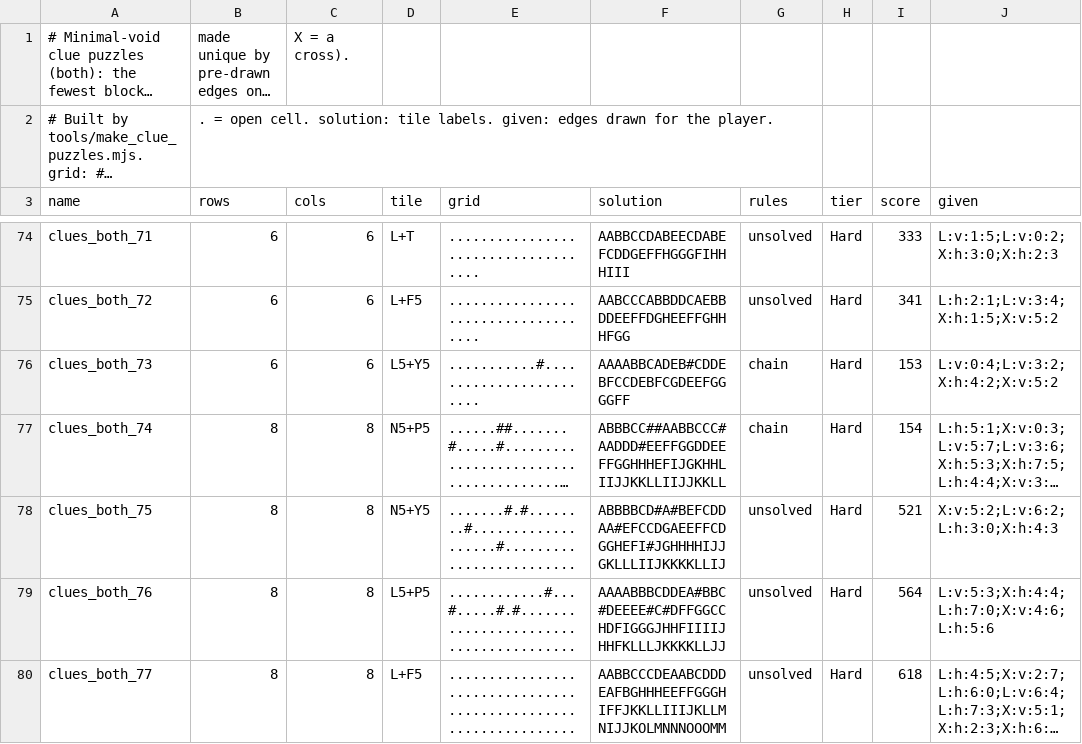
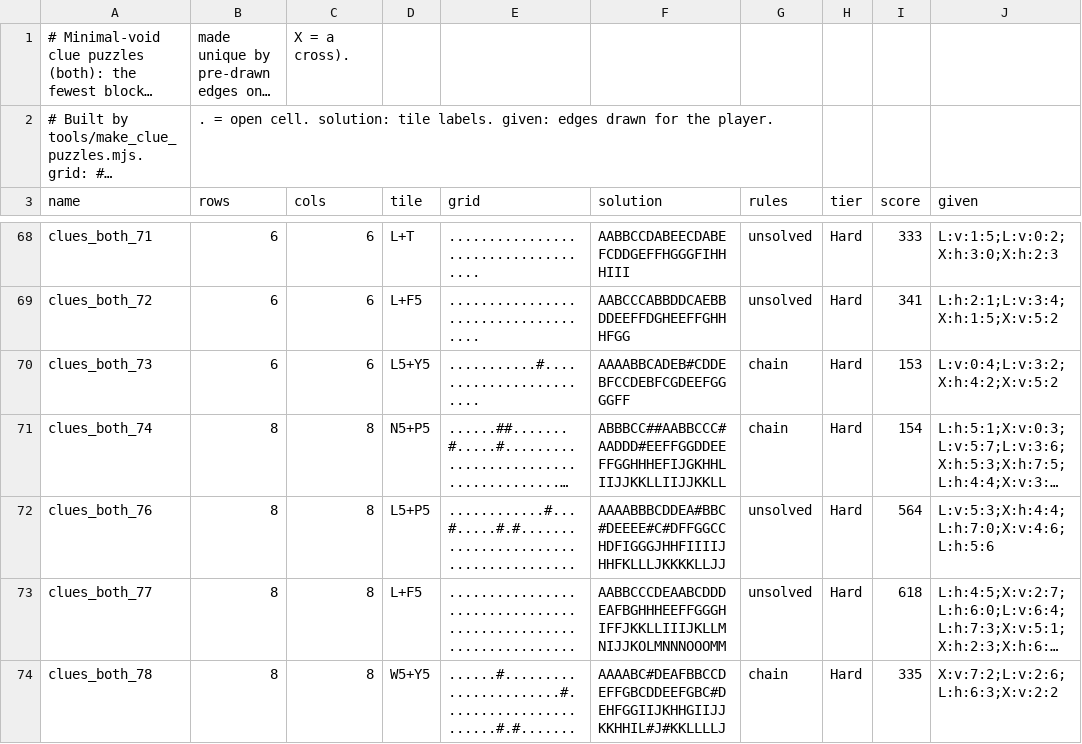
Before and after one commit to JoshMermel/polyomino-panel, a CSV file: tools/books/clues_both.csv, drawn as a sheet; only a part is shown, gaps mark what is left out; the shorter side is filled out with more unchanged rows; long unchanged cells end in …; the diff covers the shown part only; the diff names each change by its address in the sheet, - before the commit and + after, or states it on an @@ line.

```diff
--- a/tools/books/clues_both.csv
+++ b/tools/books/clues_both.csv
-row 78: clues_both_75 | 8 | 8 | N5+Y5 | .......#.#........#...................#......................... | ABBBBCD#A#BEFCDDAA#EFCCDGAEEFFCDGGHEFI#JGHHHHIJJGKLLLIIJKKKKLLIJ | unsolved | Hard | 521 | X:v:5:2;L:v:6:2;L:h:3:0;X:h:4:3
```
Also changed, not shown: 6 removed rows elsewhere in this file, data/dense2-10.csv, data/dense2-8.csv, 21 other files.
